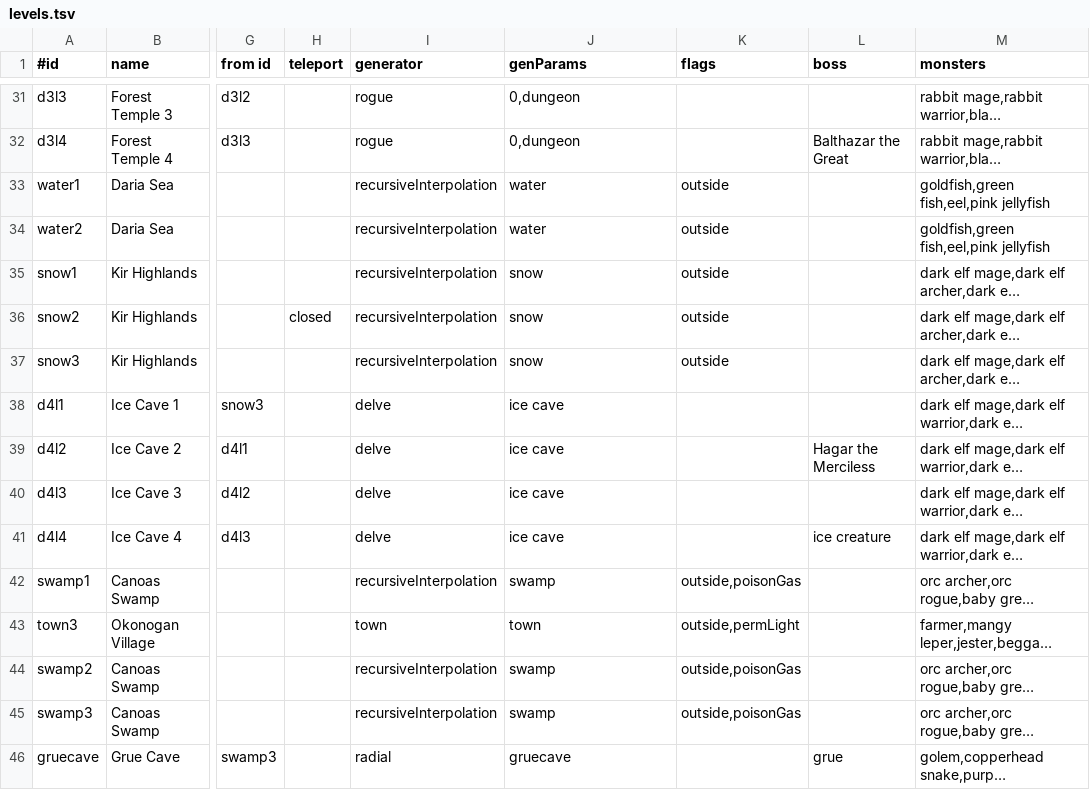
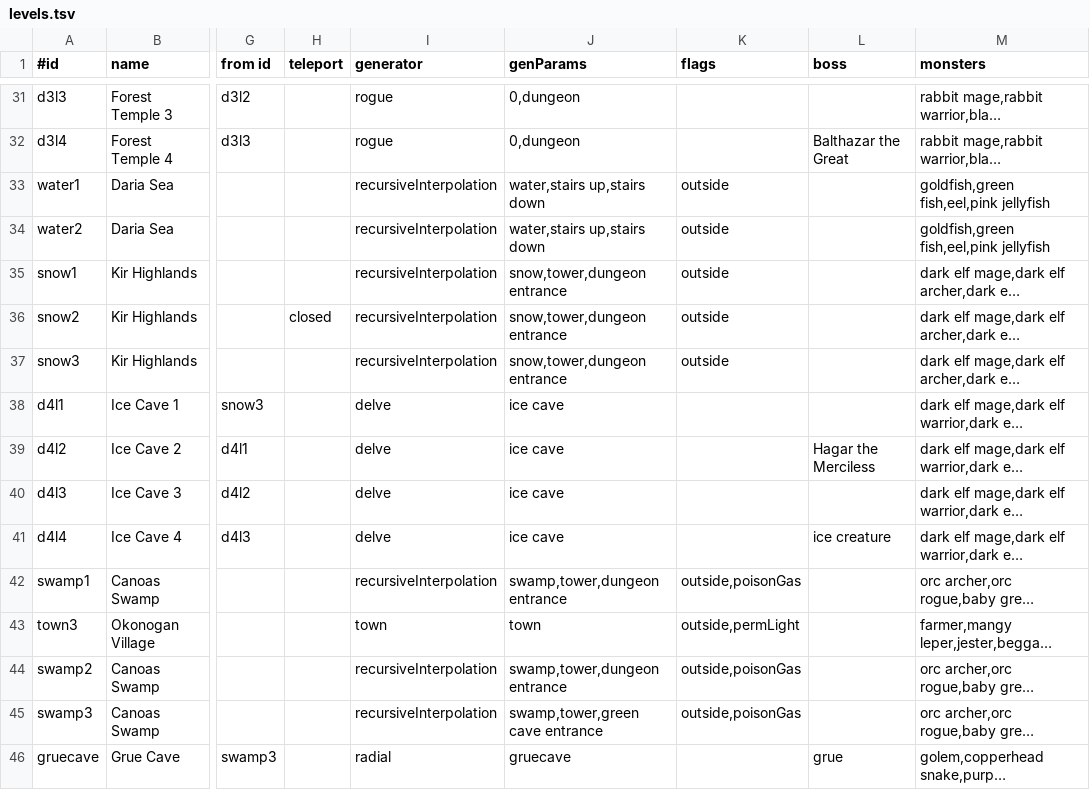
Before and after one commit to jonathanacross/pow, a TSV file: src/main/resources/data/levels.tsv, drawn as a sheet; only a part is shown, gaps mark what is left out; long unchanged cells end in …; the diff covers the shown part only; the diff names each change by its address in the sheet, - before the commit and + after, or states it on an @@ line.

Commit message:
adding different up/down stairs for outside areas

```diff
--- a/src/main/resources/data/levels.tsv
+++ b/src/main/resources/data/levels.tsv
-J33:J34 (genParams): water
+J33:J34 (genParams): water,stairs up,stairs down
-J35:J37 (genParams): snow
+J35:J37 (genParams): snow,tower,dungeon entrance
-J42 (genParams): swamp
+J42 (genParams): swamp,tower,dungeon entrance
-J44 (genParams): swamp
+J44 (genParams): swamp,tower,dungeon entrance
-J45 (genParams): swamp
+J45 (genParams): swamp,tower,green cave entrance
```
Also changed, not shown: 31 edited cells elsewhere in this file, src/main/resources/data/features.tsv, src/main/resources/data/test-levels.tsv, 1 other file.
